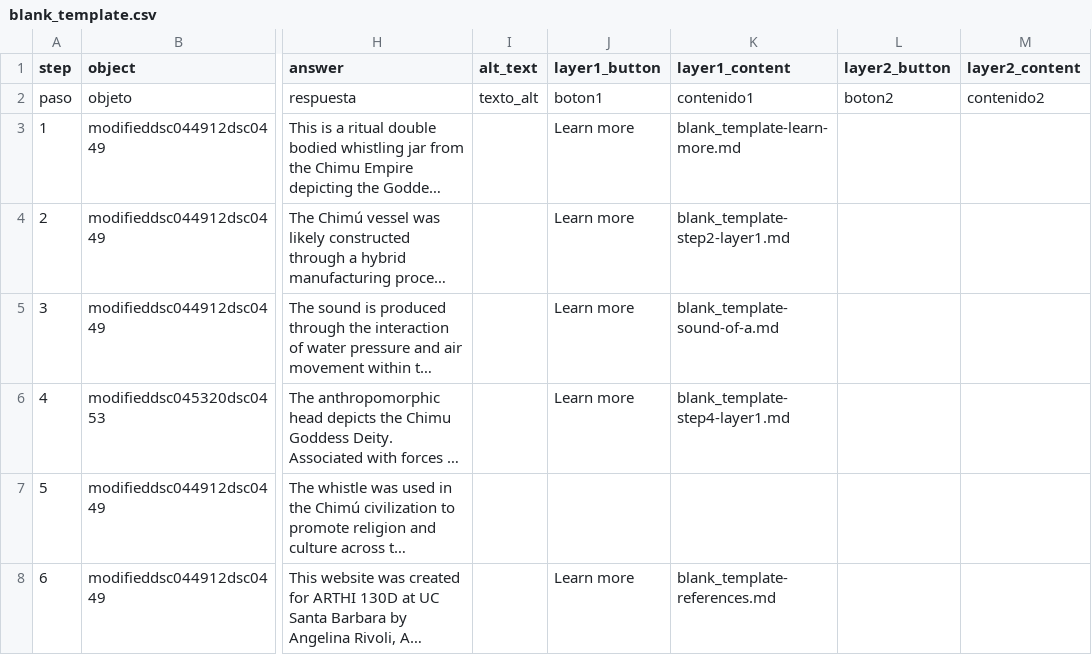
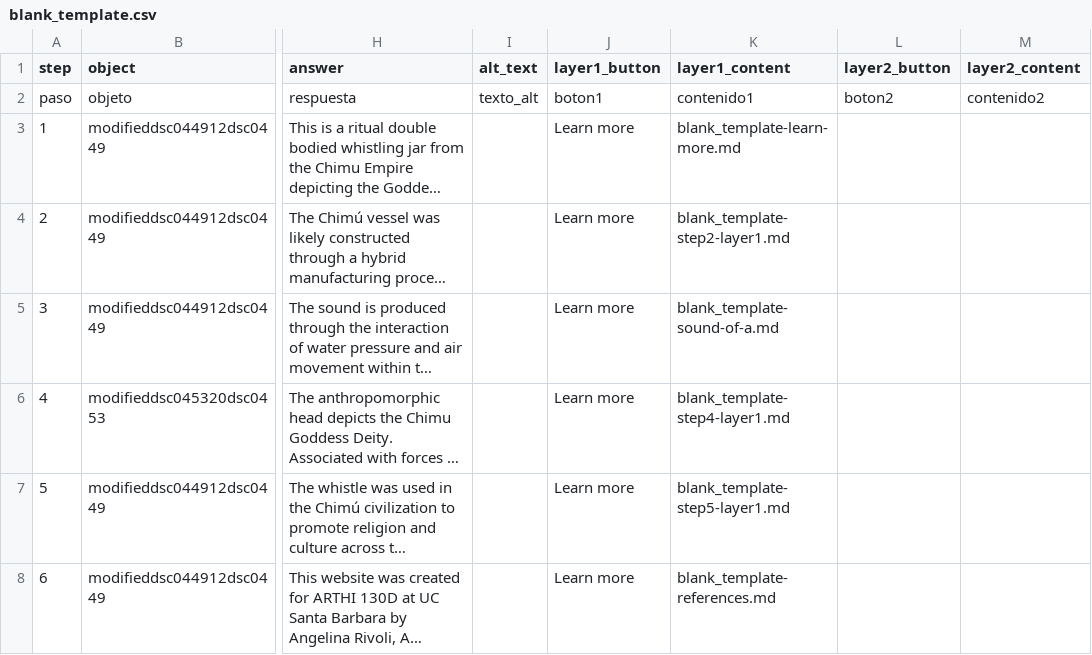
Before and after one commit to angelinarivoli/chimu_moon_goddess_vessel, a CSV file: telar-content/spreadsheets/blank_template.csv, drawn as a sheet; only a part is shown, gaps mark what is left out; long unchanged cells end in …; the diff names each change by its address in the sheet, - before the commit and + after, or states it on an @@ line.

Commit message:
Modify 1 story, add 2 objects
Added:
  Object: ModifiedDSC_0457_24DSC_0457
  Object: chimucomparisongoddesssvessel02

Changed:
  Story: Chimu Whistling Jar

Published via Telar Compositor

```diff
--- a/telar-content/spreadsheets/blank_template.csv
+++ b/telar-content/spreadsheets/blank_template.csv
-J7 (layer1_button): (empty)
+J7 (layer1_button): Learn more
-K7 (layer1_content): (empty)
+K7 (layer1_content): blank_template-step5-layer1.md
```
Also changed, not shown: telar-content/spreadsheets/objects.csv, 1 other file.
